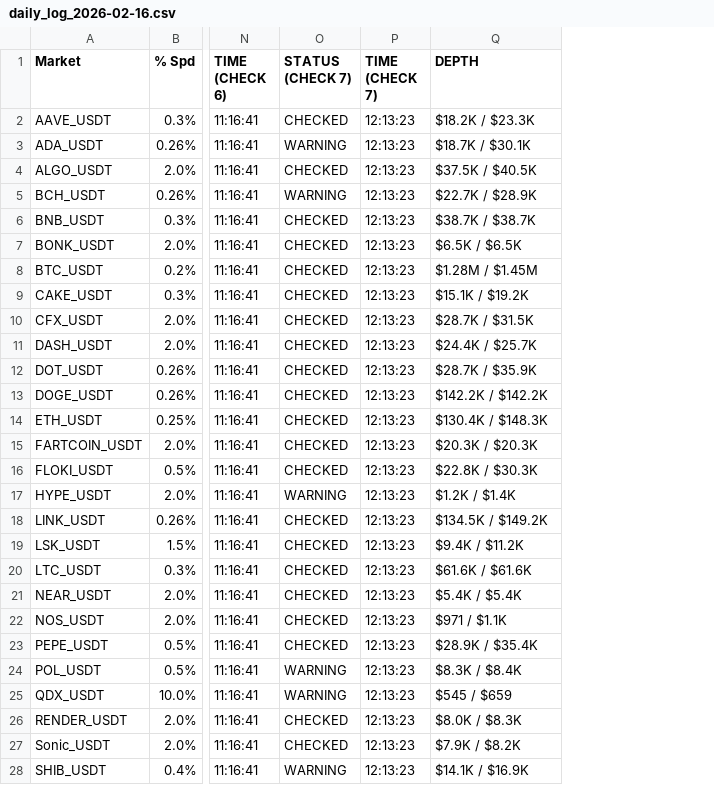
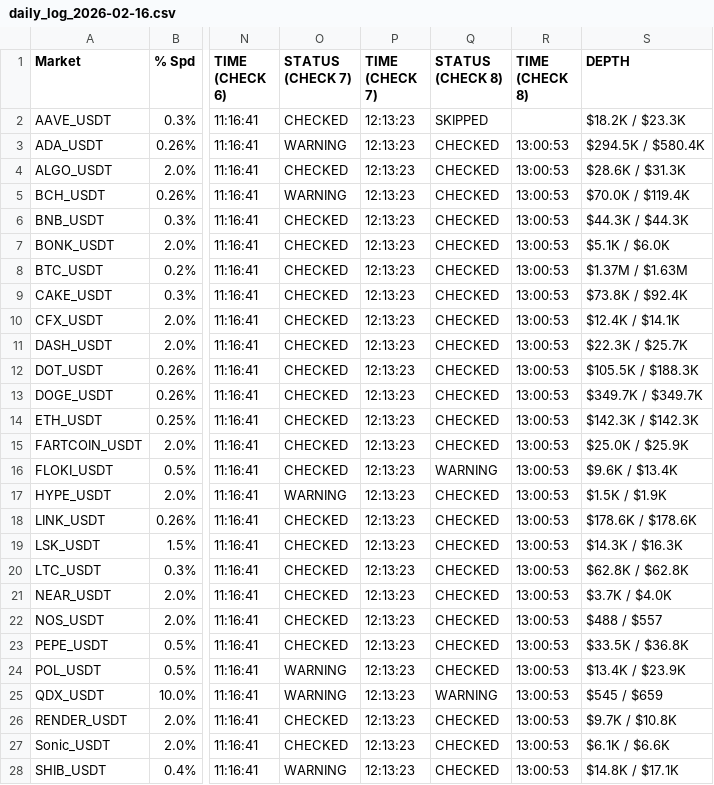
Before and after one commit to oreofemoses/orderbook-monitor, a CSV file: data/daily_log_2026-02-16.csv, drawn as a sheet; only a part is shown, gaps mark what is left out; addresses are those after the commit; the diff covers the shown part only; the diff names each change by its address in the sheet, - before the commit and + after, or states it on an @@ line.

```diff
--- a/data/daily_log_2026-02-16.csv
+++ b/data/daily_log_2026-02-16.csv
+column Q (STATUS (CHECK 8)), rows 2-28: SKIPPED | CHECKED | CHECKED | CHECKED | CHECKED | CHECKED | CHECKED | CHECKED | CHECKED | CHECKED | CHECKED | CHECKED | CHECKED | CHECKED | WARNING | CHECKED | CHECKED | CHECKED | CHECKED | CHECKED | CHECKED | CHECKED | CHECKED | WARNING | CHECKED | CHECKED | CHECKED
+column R (TIME (CHECK 8)), rows 3-28: all 13:00:53
-S3 (DEPTH): $18.7K / $30.1K
+S3 (DEPTH): $294.5K / $580.4K
-S4 (DEPTH): $37.5K / $40.5K
+S4 (DEPTH): $28.6K / $31.3K
-S5 (DEPTH): $22.7K / $28.9K
+S5 (DEPTH): $70.0K / $119.4K
-S6 (DEPTH): $38.7K / $38.7K
+S6 (DEPTH): $44.3K / $44.3K
-S7 (DEPTH): $6.5K / $6.5K
+S7 (DEPTH): $5.1K / $6.0K
-S8 (DEPTH): $1.28M / $1.45M
+S8 (DEPTH): $1.37M / $1.63M
-S9 (DEPTH): $15.1K / $19.2K
+S9 (DEPTH): $73.8K / $92.4K
-S10 (DEPTH): $28.7K / $31.5K
+S10 (DEPTH): $12.4K / $14.1K
-S11 (DEPTH): $24.4K / $25.7K
+S11 (DEPTH): $22.3K / $25.7K
-S12 (DEPTH): $28.7K / $35.9K
+S12 (DEPTH): $105.5K / $188.3K
-S13 (DEPTH): $142.2K / $142.2K
+S13 (DEPTH): $349.7K / $349.7K
-S14 (DEPTH): $130.4K / $148.3K
+S14 (DEPTH): $142.3K / $142.3K
-S15 (DEPTH): $20.3K / $20.3K
+S15 (DEPTH): $25.0K / $25.9K
-S16 (DEPTH): $22.8K / $30.3K
+S16 (DEPTH): $9.6K / $13.4K
-S17 (DEPTH): $1.2K / $1.4K
+S17 (DEPTH): $1.5K / $1.9K
-S18 (DEPTH): $134.5K / $149.2K
+S18 (DEPTH): $178.6K / $178.6K
-S19 (DEPTH): $9.4K / $11.2K
+S19 (DEPTH): $14.3K / $16.3K
-S20 (DEPTH): $61.6K / $61.6K
+S20 (DEPTH): $62.8K / $62.8K
-S21 (DEPTH): $5.4K / $5.4K
+S21 (DEPTH): $3.7K / $4.0K
-S22 (DEPTH): $971 / $1.1K
+S22 (DEPTH): $488 / $557
-S23 (DEPTH): $28.9K / $35.4K
+S23 (DEPTH): $33.5K / $36.8K
-S24 (DEPTH): $8.3K / $8.4K
+S24 (DEPTH): $13.4K / $23.9K
-S26 (DEPTH): $8.0K / $8.3K
+S26 (DEPTH): $9.7K / $10.8K
-S27 (DEPTH): $7.9K / $8.2K
+S27 (DEPTH): $6.1K / $6.6K
-S28 (DEPTH): $14.1K / $16.9K
+S28 (DEPTH): $14.8K / $17.1K
```
Also changed, not shown: 22 edited cells elsewhere in this file, data/latest.csv, 1 other file.
